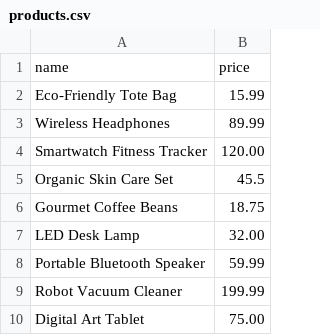
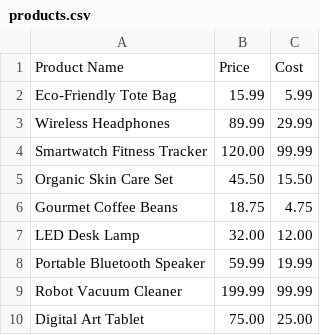
Before and after one commit to COP4331-GRP9/shopping-cart, a CSV file: products.csv, drawn as a sheet; removed rows and columns are numbered as before the commit, all else as after; the diff names each change by its address in the sheet, - before the commit and + after, or states it on an @@ line.

```diff
--- a/products.csv
+++ b/products.csv
+column C, rows 2-10: 5.99 | 29.99 | 99.99 | 15.50 | 4.75 | 12.00 | 19.99 | 99.99 | 25.00
-row 1: name | price
+row 1: Product Name | Price | Cost
-B5: 45.5
+B5: 45.50
```
Also changed, not shown: 8 other files.
